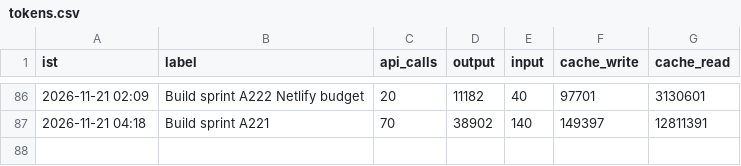
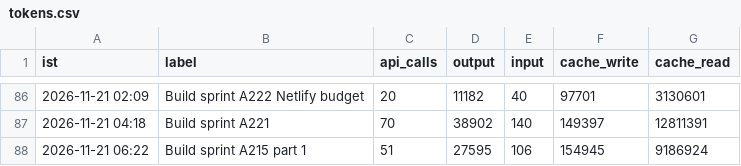
Before and after one commit to Akhilkanigicharla/kalpa-labs, a CSV file: 00-hq/log/tokens.csv, drawn as a sheet; only a part is shown, gaps mark what is left out.

```diff
--- a/00-hq/log/tokens.csv
+++ b/00-hq/log/tokens.csv
@@ -87 +87,2 @@ ist,label,api_calls,output,input,cache_write,cache_read
 2026-11-21 04:18,Build sprint A221,70,38902,140,149397,12811391
+2026-11-21 06:22,Build sprint A215 part 1,51,27595,106,154945,9186924
```
Also changed, not shown: 1 other file.
